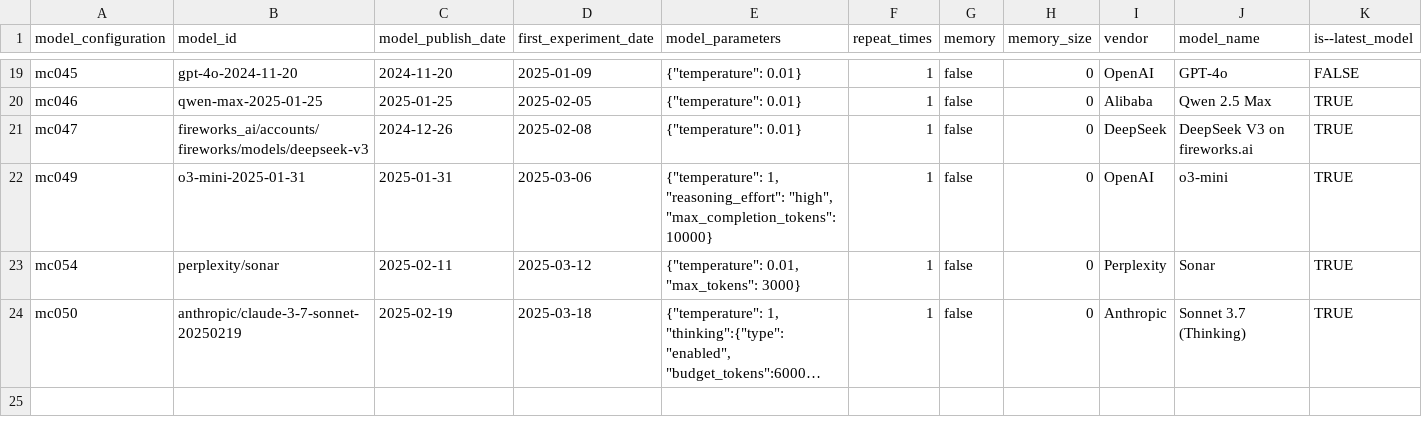
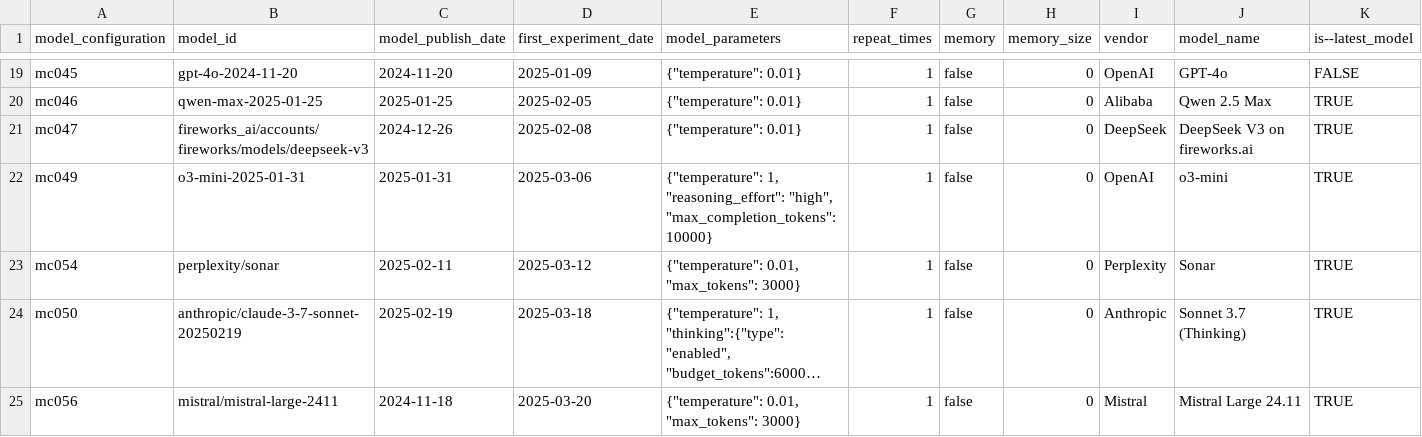
Before and after one commit to open-numbers/ddf--gapminder--ai_worldview_benchmark, a CSV file: ddf--entities--model_configuration.csv, drawn as a sheet; only a part is shown, gaps mark what is left out; long unchanged cells end in …; the diff names each change by its address in the sheet, - before the commit and + after, or states it on an @@ line.

```diff
--- a/ddf--entities--model_configuration.csv
+++ b/ddf--entities--model_configuration.csv
+row 25: mc056 | mistral/mistral-large-2411 | 2024-11-18 | 2025-03-20 | {"temperature": 0.01, "max_tokens": 3000} | 1 | false | 0 | Mistral | Mistral Large 24.11 | TRUE
```
Also changed, not shown: ddf--datapoints--average_correct_rate--by--model_configuration.csv, ddf--datapoints--correct_rate--by--model_configuration--prompt_variation.csv, 9 other files.
